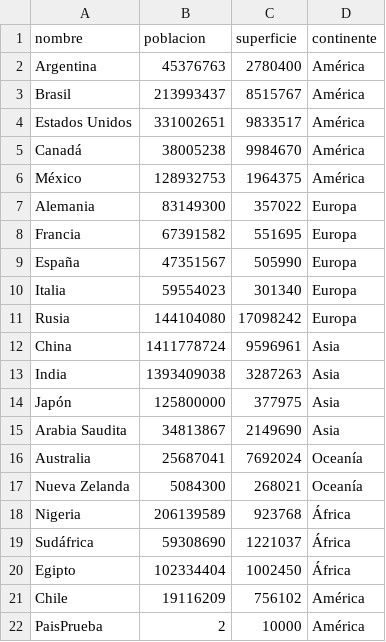
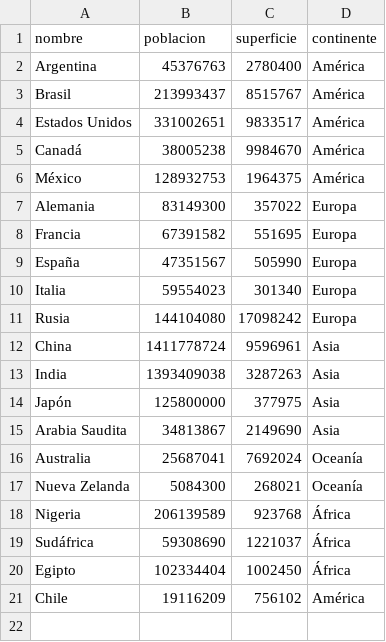
Before and after one commit to CarolinaCalonico/UTN-TUPaDProgramacion1-TPI, a CSV file: data/paises.csv, drawn as a sheet.

```diff
--- a/data/paises.csv
+++ b/data/paises.csv
@@ -21,2 +21 @@ Egipto,102334404,1002450,África
 Chile,19116209,756102,América
-PaisPrueba,2,10000,América
```
Also changed, not shown: 4 other files.
